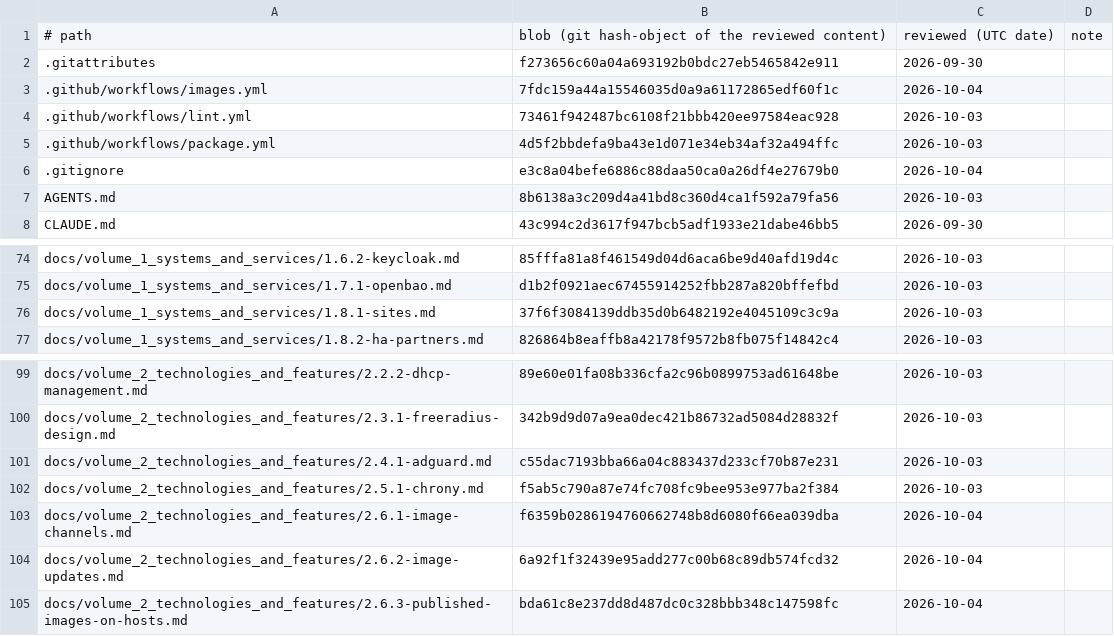
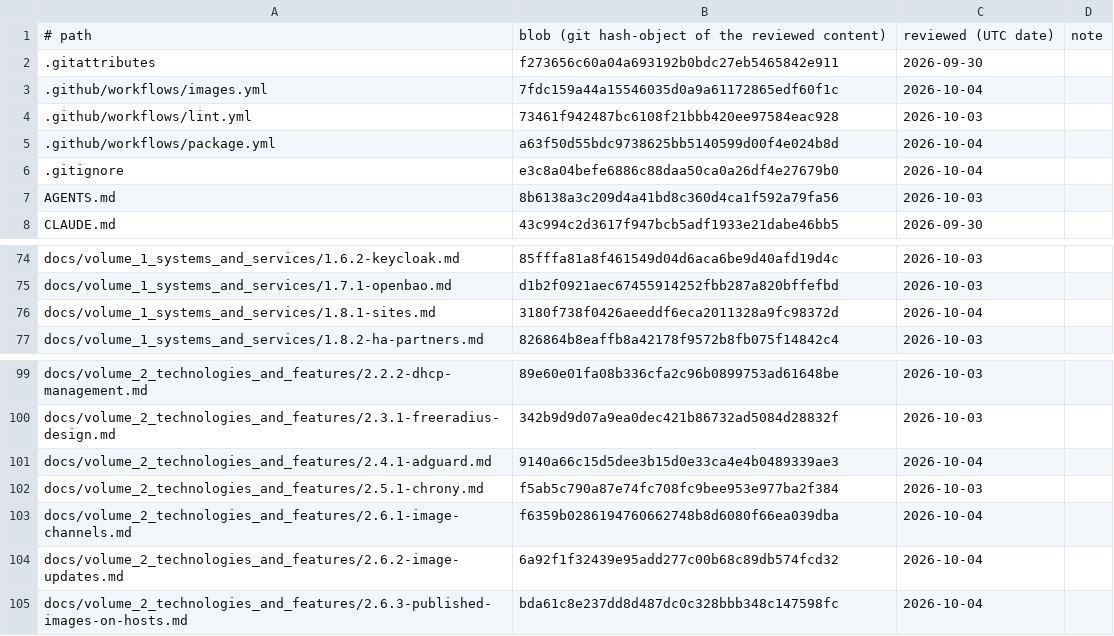
Before and after one commit to archdukejim/open-fabric, a TSV file: docs/volume_5_notes_and_troubleshooting/assets/review-ledger.tsv, drawn as a sheet; only a part is shown, gaps mark what is left out.

```diff
--- a/docs/volume_5_notes_and_troubleshooting/assets/review-ledger.tsv
+++ b/docs/volume_5_notes_and_troubleshooting/assets/review-ledger.tsv
@@ -4,3 +4,3 @@
 .github/workflows/lint.yml	73461f942487bc6108f21bbb420ee97584eac928	2026-10-03	
-.github/workflows/package.yml	4d5f2bbdefa9ba43e1d071e34eb34af32a494ffc	2026-10-03	
+.github/workflows/package.yml	a63f50d55bdc9738625bb5140599d00f4e024b8d	2026-10-04	
 .gitignore	e3c8a04befe6886c88daa50ca0a26df4e27679b0	2026-10-04	
@@ -75,3 +75,3 @@ docs/volume_1_systems_and_services/1.6.2-keycloak.md	85fffa81a8f461549d04d6aca6b
 docs/volume_1_systems_and_services/1.7.1-openbao.md	d1b2f0921aec67455914252fbb287a820bffefbd	2026-10-03	
-docs/volume_1_systems_and_services/1.8.1-sites.md	37f6f3084139ddb35d0b6482192e4045109c3c9a	2026-10-03	
+docs/volume_1_systems_and_services/1.8.1-sites.md	3180f738f0426aeeddf6eca2011328a9fc98372d	2026-10-04	
 docs/volume_1_systems_and_services/1.8.2-ha-partners.md	826864b8eaffb8a42178f9572b8fb075f14842c4	2026-10-03	
@@ -100,3 +100,3 @@ docs/volume_2_technologies_and_features/2.2.2-dhcp-management.md	89e60e01fa08b33
 docs/volume_2_technologies_and_features/2.3.1-freeradius-design.md	342b9d9d07a9ea0dec421b86732ad5084d28832f	2026-10-03	
-docs/volume_2_technologies_and_features/2.4.1-adguard.md	c55dac7193bba66a04c883437d233cf70b87e231	2026-10-03	
+docs/volume_2_technologies_and_features/2.4.1-adguard.md	9140a66c15d5dee3b15d0e33ca4e4b0489339ae3	2026-10-04	
 docs/volume_2_technologies_and_features/2.5.1-chrony.md	f5ab5c790a87e74fc708fc9bee953e977ba2f384	2026-10-03	
```
Also changed, not shown: 3 other files.
